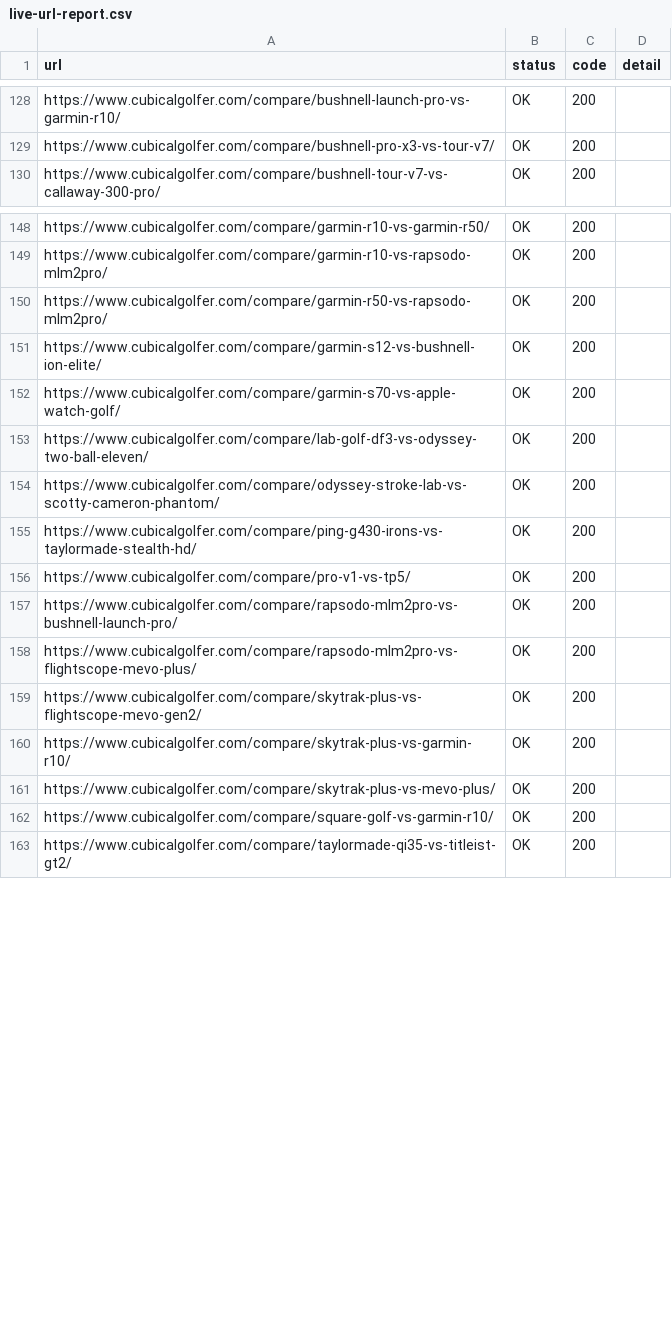
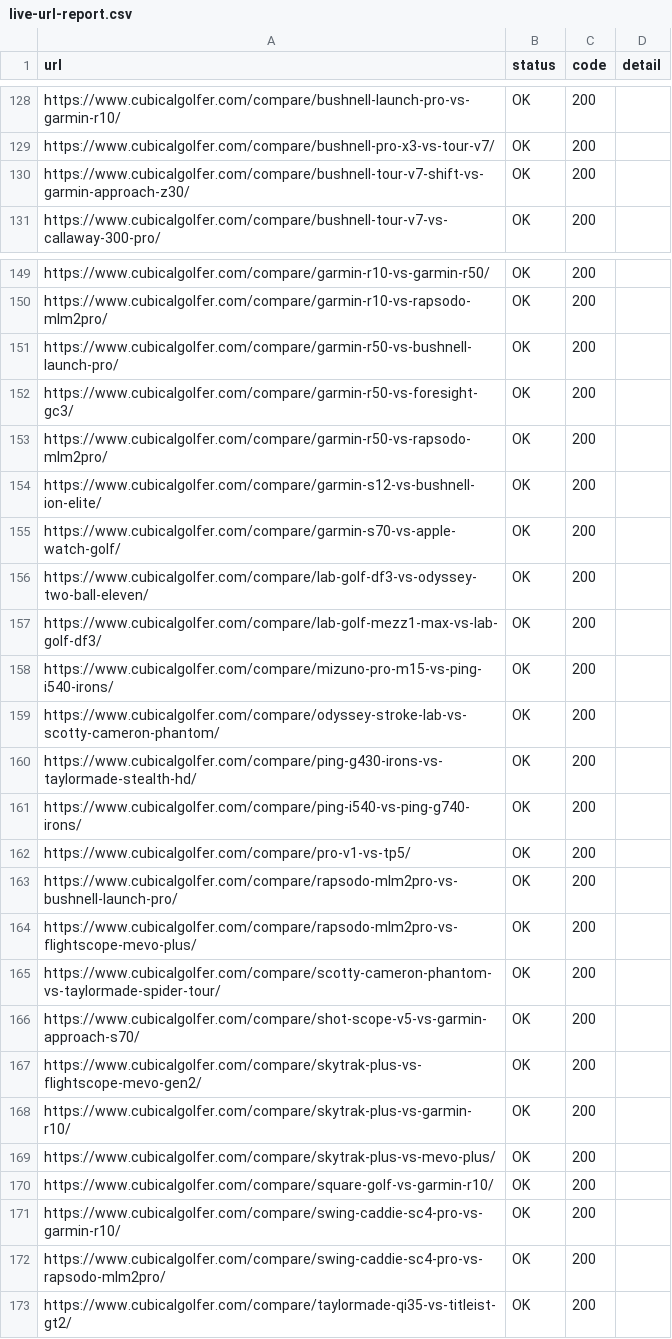
Before and after one commit to ryanoneill1/CubicalGolfer_Website, a CSV file: scripts/output/live-url-report.csv, drawn as a sheet; only a part is shown, gaps mark what is left out; the diff covers the shown part only; the diff names each change by its address in the sheet, - before the commit and + after, or states it on an @@ line.

```diff
--- a/scripts/output/live-url-report.csv
+++ b/scripts/output/live-url-report.csv
+row 130: https://www.cubicalgolfer.com/compare/bushnell-tour-v7-shift-vs-garmin-approach-z30/ | OK | 200
+row 151: https://www.cubicalgolfer.com/compare/garmin-r50-vs-bushnell-launch-pro/ | OK | 200
+row 152: https://www.cubicalgolfer.com/compare/garmin-r50-vs-foresight-gc3/ | OK | 200
+row 157: https://www.cubicalgolfer.com/compare/lab-golf-mezz1-max-vs-lab-golf-df3/ | OK | 200
+row 158: https://www.cubicalgolfer.com/compare/mizuno-pro-m15-vs-ping-i540-irons/ | OK | 200
+row 161: https://www.cubicalgolfer.com/compare/ping-i540-vs-ping-g740-irons/ | OK | 200
+row 165: https://www.cubicalgolfer.com/compare/scotty-cameron-phantom-vs-taylormade-spider-tour/ | OK | 200
+row 166: https://www.cubicalgolfer.com/compare/shot-scope-v5-vs-garmin-approach-s70/ | OK | 200
+row 171: https://www.cubicalgolfer.com/compare/swing-caddie-sc4-pro-vs-garmin-r10/ | OK | 200
+row 172: https://www.cubicalgolfer.com/compare/swing-caddie-sc4-pro-vs-rapsodo-mlm2pro/ | OK | 200
```
Also changed, not shown: 1 added row elsewhere in this file, scripts/output/live-listing-report.csv, 2 other files.
